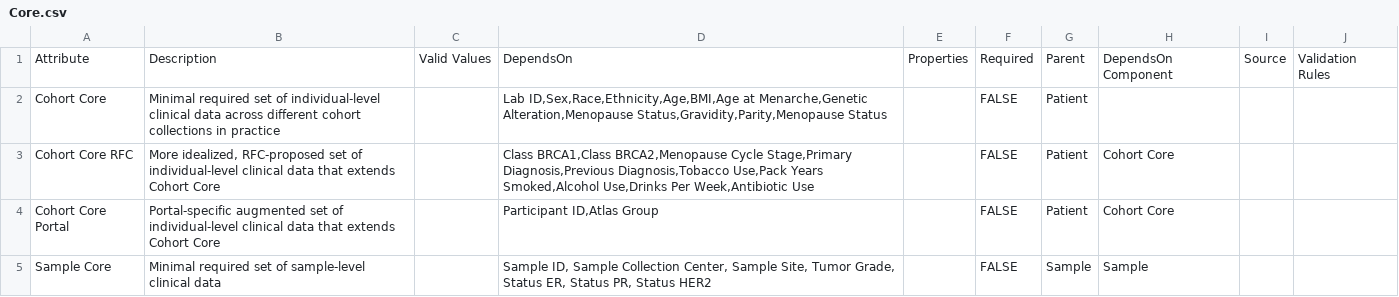
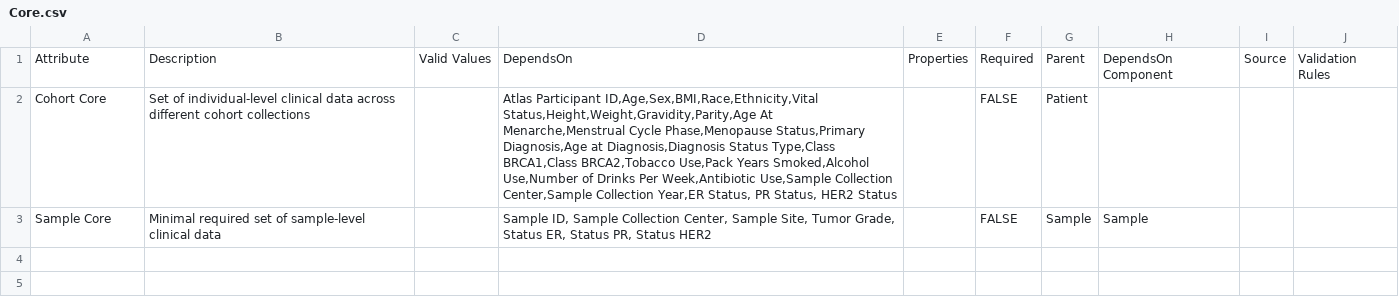
Before and after one commit to gf-dcc/data-model, a CSV file: modules/Patient/Core.csv, drawn as a sheet.

Commit message:
edit cohort core

```diff
--- a/modules/Patient/Core.csv
+++ b/modules/Patient/Core.csv
@@ -1,5 +1,3 @@
 Attribute,Description,Valid Values,DependsOn,Properties,Required,Parent,DependsOn Component,Source,Validation Rules
-Cohort Core,"Minimal required set of individual-level clinical data across different cohort collections in practice","","Lab ID,Sex,Race,Ethnicity,Age,BMI,Age at Menarche,Genetic Alteration,Menopause Status,Gravidity,Parity,Menopause Status","",FALSE,Patient,,"",""
-Cohort Core RFC,"More idealized, RFC-proposed set of individual-level clinical data that extends Cohort Core","","Class BRCA1,Class BRCA2,Menopause Cycle Stage,Primary Diagnosis,Previous Diagnosis,Tobacco Use,Pack Years Smoked,Alcohol Use,Drinks Per Week,Antibiotic Use","",FALSE,Patient,"Cohort Core","",""
-Cohort Core Portal,"Portal-specific augmented set of individual-level clinical data that extends Cohort Core","","Participant ID,Atlas Group","",FALSE,Patient,"Cohort Core","",""
+Cohort Core,"Set of individual-level clinical data across different cohort collections","","Atlas Participant ID,Age,Sex,BMI,Race,Ethnicity,Vital Status,Height,Weight,Gravidity,Parity,Age At Menarche,Menstrual Cycle Phase,Menopause Status,Primary Diagnosis,Age at Diagnosis,Diagnosis Status Type,Class BRCA1,Class BRCA2,Tobacco Use,Pack Years Smoked,Alcohol Use,Number of Drinks Per Week,Antibiotic Use,Sample Collection Center,Sample Collection Year,ER Status, PR Status, HER2 Status","",FALSE,Patient,,"",""
 Sample Core,Minimal required set of sample-level clinical data,"","Sample ID, Sample Collection Center, Sample Site, Tumor Grade, Status ER, Status PR, Status HER2","",FALSE,Sample,Sample,"",""
```
